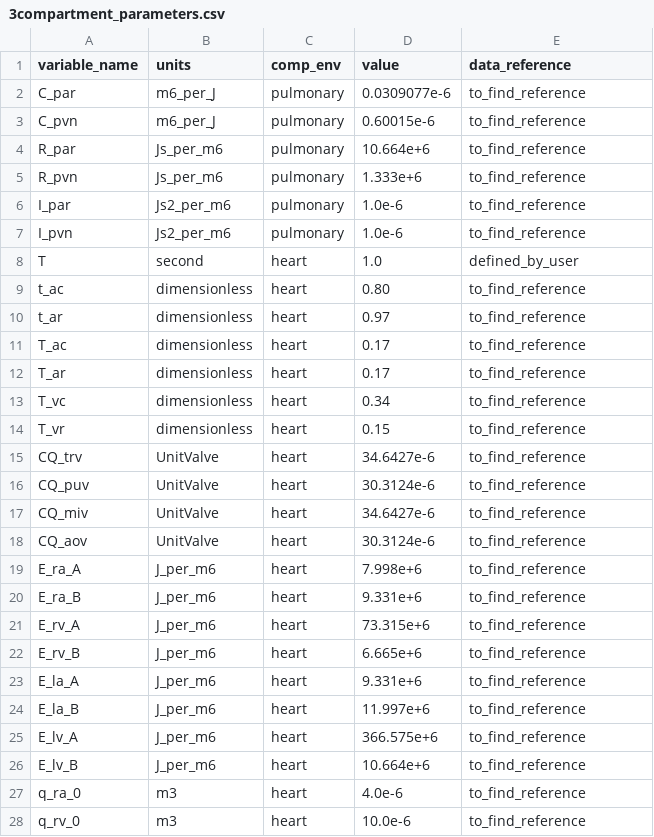
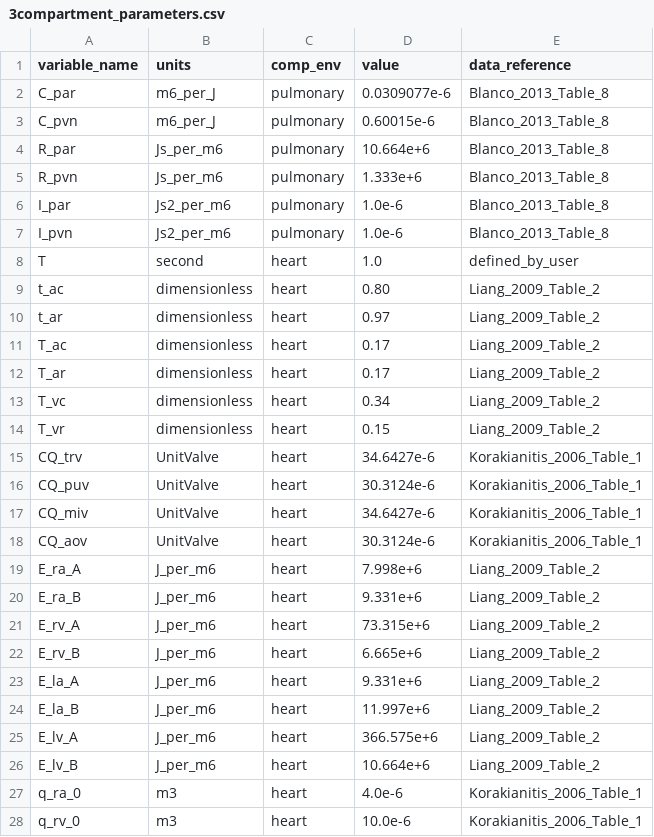
Before and after one commit to FinbarArgus/circulatory_autogen, a CSV file: resources/3compartment_parameters.csv, drawn as a sheet; only a part is shown; the diff covers the shown part only.

```diff
--- a/resources/3compartment_parameters.csv
+++ b/resources/3compartment_parameters.csv
@@ -1,28 +1,28 @@
 variable_name,units,comp_env,value,data_reference
-C_par,m6_per_J,pulmonary,0.0309077e-6,to_find_reference
-C_pvn,m6_per_J,pulmonary,0.60015e-6,to_find_reference
-R_par,Js_per_m6,pulmonary,10.664e+6,to_find_reference
-R_pvn,Js_per_m6,pulmonary,1.333e+6,to_find_reference
-I_par,Js2_per_m6,pulmonary,1.0e-6,to_find_reference
-I_pvn,Js2_per_m6,pulmonary,1.0e-6,to_find_reference
+C_par,m6_per_J,pulmonary,0.0309077e-6,Blanco_2013_Table_8
+C_pvn,m6_per_J,pulmonary,0.60015e-6,Blanco_2013_Table_8
+R_par,Js_per_m6,pulmonary,10.664e+6,Blanco_2013_Table_8
+R_pvn,Js_per_m6,pulmonary,1.333e+6,Blanco_2013_Table_8
+I_par,Js2_per_m6,pulmonary,1.0e-6,Blanco_2013_Table_8
+I_pvn,Js2_per_m6,pulmonary,1.0e-6,Blanco_2013_Table_8
 T,second,heart,1.0,defined_by_user
-t_ac,dimensionless,heart,0.80,to_find_reference
-t_ar,dimensionless,heart,0.97,to_find_reference
-T_ac,dimensionless,heart,0.17,to_find_reference
-T_ar,dimensionless,heart,0.17,to_find_reference
-T_vc,dimensionless,heart,0.34,to_find_reference
-T_vr,dimensionless,heart,0.15,to_find_reference
-CQ_trv,UnitValve,heart,34.6427e-6,to_find_reference
-CQ_puv,UnitValve,heart,30.3124e-6,to_find_reference
-CQ_miv,UnitValve,heart,34.6427e-6,to_find_reference
-CQ_aov,UnitValve,heart,30.3124e-6,to_find_reference
-E_ra_A,J_per_m6,heart,7.998e+6,to_find_reference
-E_ra_B,J_per_m6,heart,9.331e+6,to_find_reference
-E_rv_A,J_per_m6,heart,73.315e+6,to_find_reference
-E_rv_B,J_per_m6,heart,6.665e+6,to_find_reference
-E_la_A,J_per_m6,heart,9.331e+6,to_find_reference
-E_la_B,J_per_m6,heart,11.997e+6,to_find_reference
-E_lv_A,J_per_m6,heart,366.575e+6,to_find_reference
-E_lv_B,J_per_m6,heart,10.664e+6,to_find_reference
-q_ra_0,m3,heart,4.0e-6,to_find_reference
-q_rv_0,m3,heart,10.0e-6,to_find_reference
+t_ac,dimensionless,heart,0.80,Liang_2009_Table_2
+t_ar,dimensionless,heart,0.97,Liang_2009_Table_2
+T_ac,dimensionless,heart,0.17,Liang_2009_Table_2
+T_ar,dimensionless,heart,0.17,Liang_2009_Table_2
+T_vc,dimensionless,heart,0.34,Liang_2009_Table_2
+T_vr,dimensionless,heart,0.15,Liang_2009_Table_2
+CQ_trv,UnitValve,heart,34.6427e-6,Korakianitis_2006_Table_1
+CQ_puv,UnitValve,heart,30.3124e-6,Korakianitis_2006_Table_1
+CQ_miv,UnitValve,heart,34.6427e-6,Korakianitis_2006_Table_1
+CQ_aov,UnitValve,heart,30.3124e-6,Korakianitis_2006_Table_1
+E_ra_A,J_per_m6,heart,7.998e+6,Liang_2009_Table_2
+E_ra_B,J_per_m6,heart,9.331e+6,Liang_2009_Table_2
+E_rv_A,J_per_m6,heart,73.315e+6,Liang_2009_Table_2
+E_rv_B,J_per_m6,heart,6.665e+6,Liang_2009_Table_2
+E_la_A,J_per_m6,heart,9.331e+6,Liang_2009_Table_2
+E_la_B,J_per_m6,heart,11.997e+6,Liang_2009_Table_2
+E_lv_A,J_per_m6,heart,366.575e+6,Liang_2009_Table_2
+E_lv_B,J_per_m6,heart,10.664e+6,Liang_2009_Table_2
+q_ra_0,m3,heart,4.0e-6,Korakianitis_2006_Table_1
+q_rv_0,m3,heart,10.0e-6,Korakianitis_2006_Table_1
```
Also changed, not shown: 2 edited cells elsewhere in this file, generated_models/physiological_parameters.csv, 2 other files.
